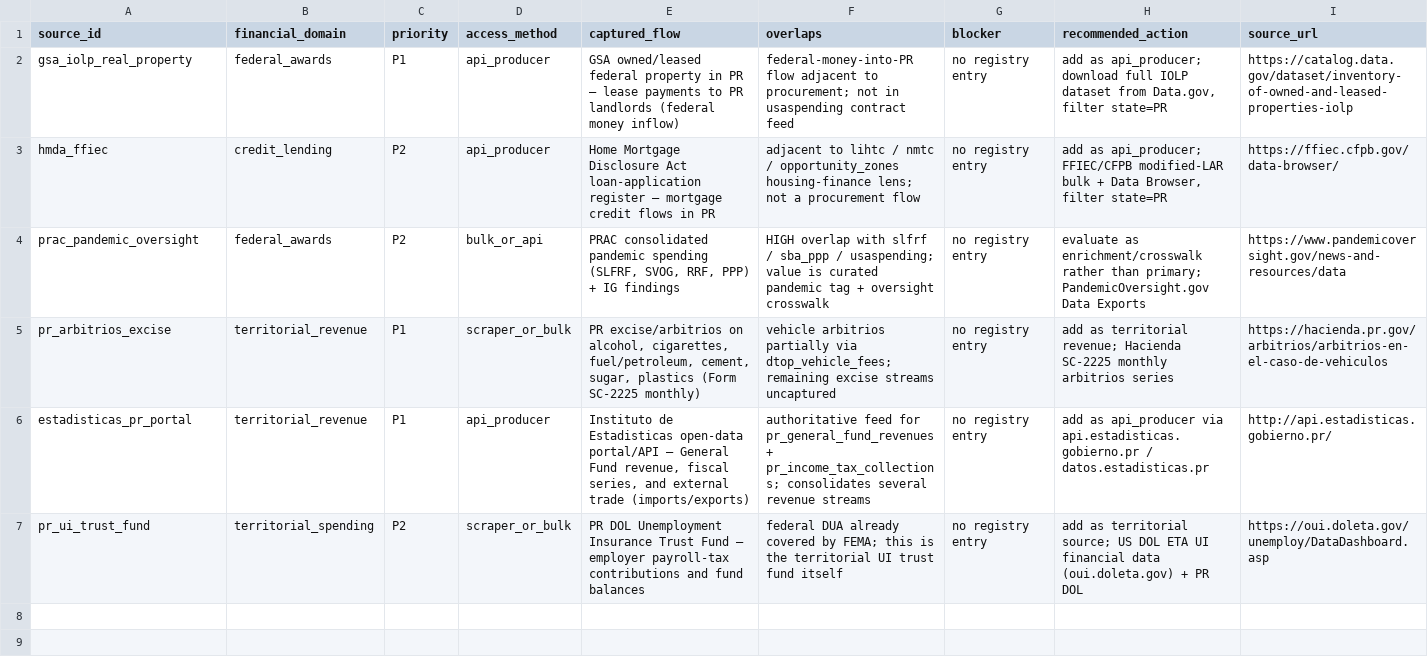
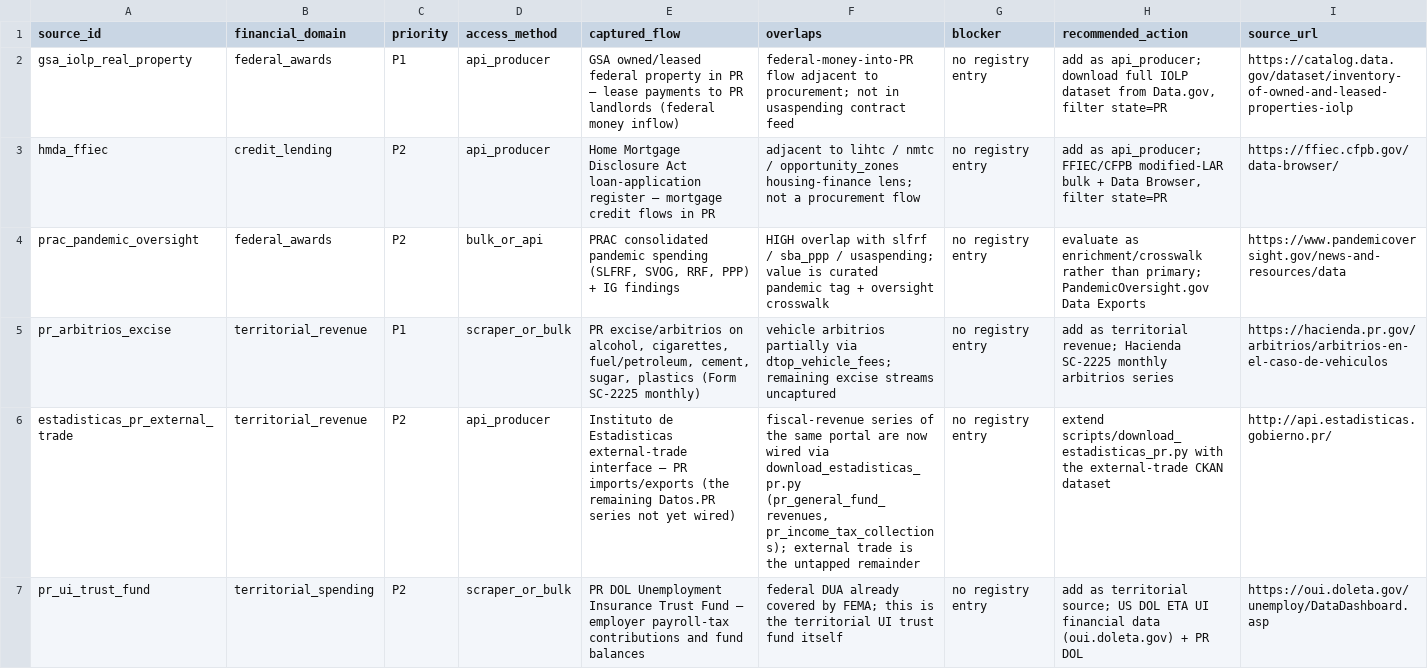
Before and after one commit to jotaele44/moneysweep-pr, a CSV file: reports/financial_source_coverage_gaps.csv, drawn as a sheet.

```diff
--- a/reports/financial_source_coverage_gaps.csv
+++ b/reports/financial_source_coverage_gaps.csv
@@ -5,3 +5,3 @@ prac_pandemic_oversight,federal_awards,P2,bulk_or_api,"PRAC consolidated pandemi
 pr_arbitrios_excise,territorial_revenue,P1,scraper_or_bulk,"PR excise/arbitrios on alcohol, cigarettes, fuel/petroleum, cement, sugar, plastics (Form SC-2225 monthly)","vehicle arbitrios partially via dtop_vehicle_fees; remaining excise streams uncaptured",no registry entry,"add as territorial revenue; Hacienda SC-2225 monthly arbitrios series",https://hacienda.pr.gov/arbitrios/arbitrios-en-el-caso-de-vehiculos
-estadisticas_pr_portal,territorial_revenue,P1,api_producer,"Instituto de Estadisticas open-data portal/API — General Fund revenue, fiscal series, and external trade (imports/exports)","authoritative feed for pr_general_fund_revenues + pr_income_tax_collections; consolidates several revenue streams",no registry entry,"add as api_producer via api.estadisticas.gobierno.pr / datos.estadisticas.pr",http://api.estadisticas.gobierno.pr/
+estadisticas_pr_external_trade,territorial_revenue,P2,api_producer,"Instituto de Estadisticas external-trade interface — PR imports/exports (the remaining Datos.PR series not yet wired)","fiscal-revenue series of the same portal are now wired via download_estadisticas_pr.py (pr_general_fund_revenues, pr_income_tax_collections); external trade is the untapped remainder",no registry entry,"extend scripts/download_estadisticas_pr.py with the external-trade CKAN dataset",http://api.estadisticas.gobierno.pr/
 pr_ui_trust_fund,territorial_spending,P2,scraper_or_bulk,"PR DOL Unemployment Insurance Trust Fund — employer payroll-tax contributions and fund balances","federal DUA already covered by FEMA; this is the territorial UI trust fund itself",no registry entry,"add as territorial source; US DOL ETA UI financial data (oui.doleta.gov) + PR DOL",https://oui.doleta.gov/unemploy/DataDashboard.asp
```
Also changed, not shown: reports/financial_source_audit.csv, reports/gap_analysis_report.csv, 14 other files.
